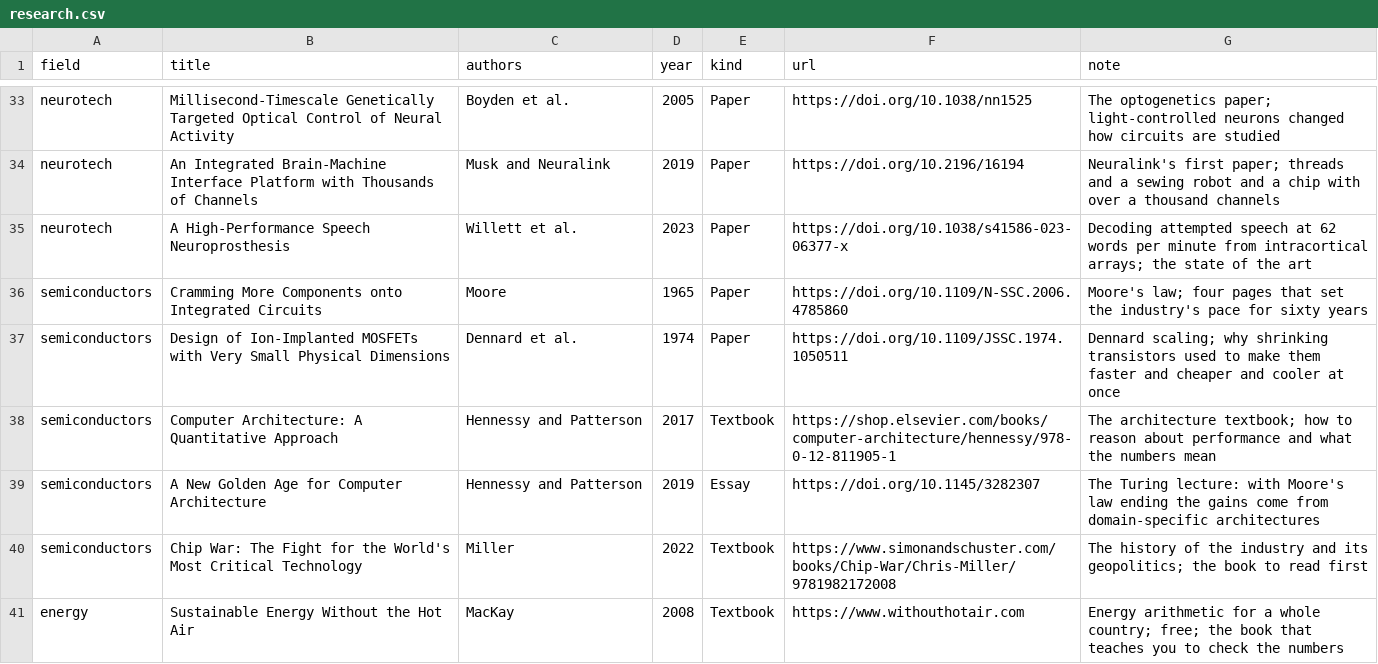
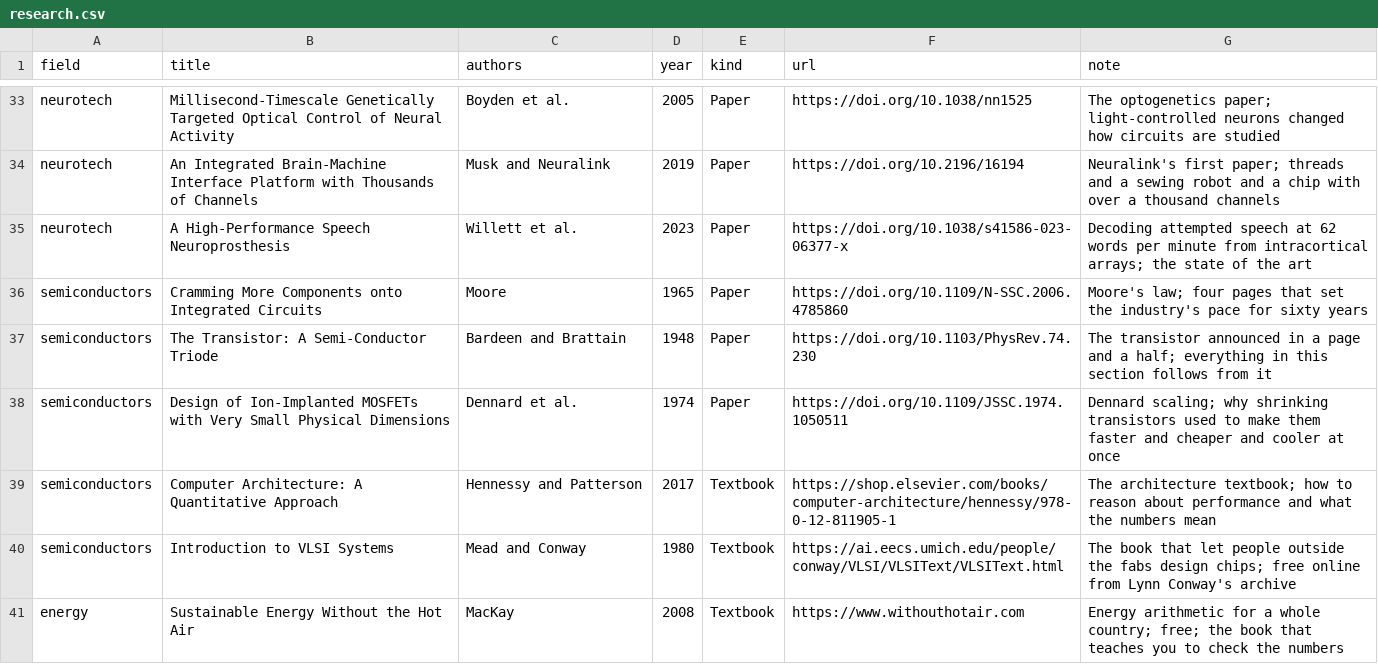
Before and after one commit to andrews0r/advancedtheory, a CSV file: data/research.csv, drawn as a sheet; only a part is shown, gaps mark what is left out; the diff covers the shown part only.

```diff
--- a/data/research.csv
+++ b/data/research.csv
@@ -36,6 +36,6 @@ neurotech,A High-Performance Speech Neuroprosthesis,Willett et al.,2023,Paper,ht
 semiconductors,Cramming More Components onto Integrated Circuits,Moore,1965,Paper,https://doi.org/10.1109/N-SSC.2006.4785860,Moore's law; four pages that set the industry's pace for sixty years
+semiconductors,The Transistor: A Semi-Conductor Triode,Bardeen and Brattain,1948,Paper,https://doi.org/10.1103/PhysRev.74.230,The transistor announced in a page and a half; everything in this section follows from it
 semiconductors,Design of Ion-Implanted MOSFETs with Very Small Physical Dimensions,Dennard et al.,1974,Paper,https://doi.org/10.1109/JSSC.1974.1050511,Dennard scaling; why shrinking transistors used to make them faster and cheaper and cooler at once
 semiconductors,Computer Architecture: A Quantitative Approach,Hennessy and Patterson,2017,Textbook,https://shop.elsevier.com/books/computer-architecture/hennessy/978-0-12-811905-1,The architecture textbook; how to reason about performance and what the numbers mean
-semiconductors,A New Golden Age for Computer Architecture,Hennessy and Patterson,2019,Essay,https://doi.org/10.1145/3282307,The Turing lecture: with Moore's law ending the gains come from domain-specific architectures
-semiconductors,Chip War: The Fight for the World's Most Critical Technology,Miller,2022,Textbook,https://www.simonandschuster.com/books/Chip-War/Chris-Miller/9781982172008,The history of the industry and its geopolitics; the book to read first
+semiconductors,Introduction to VLSI Systems,Mead and Conway,1980,Textbook,https://ai.eecs.umich.edu/people/conway/VLSI/VLSIText/VLSIText.html,The book that let people outside the fabs design chips; free online from Lynn Conway's archive
 energy,Sustainable Energy Without the Hot Air,MacKay,2008,Textbook,https://www.withouthotair.com,Energy arithmetic for a whole country; free; the book that teaches you to check the numbers
```
Also changed, not shown: 4 added rows, 4 removed rows and 3 edited cells elsewhere in this file, data/people.csv, 5 other files.
